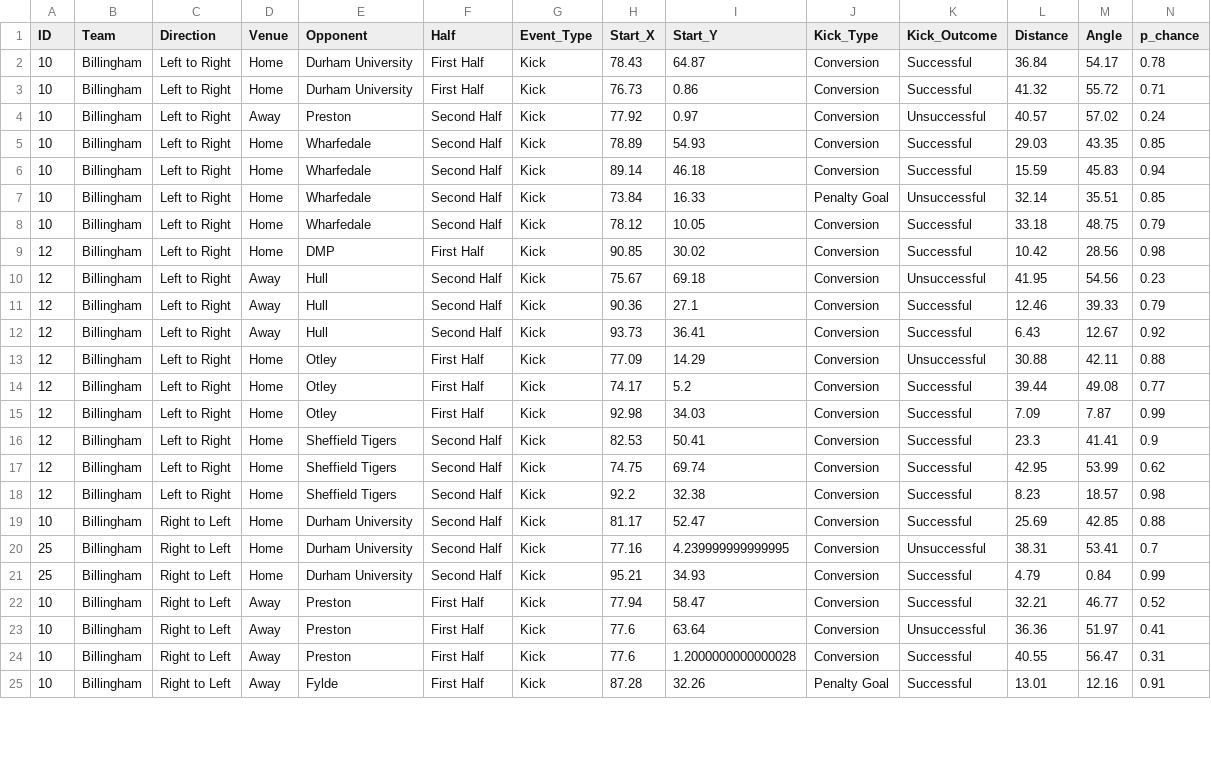
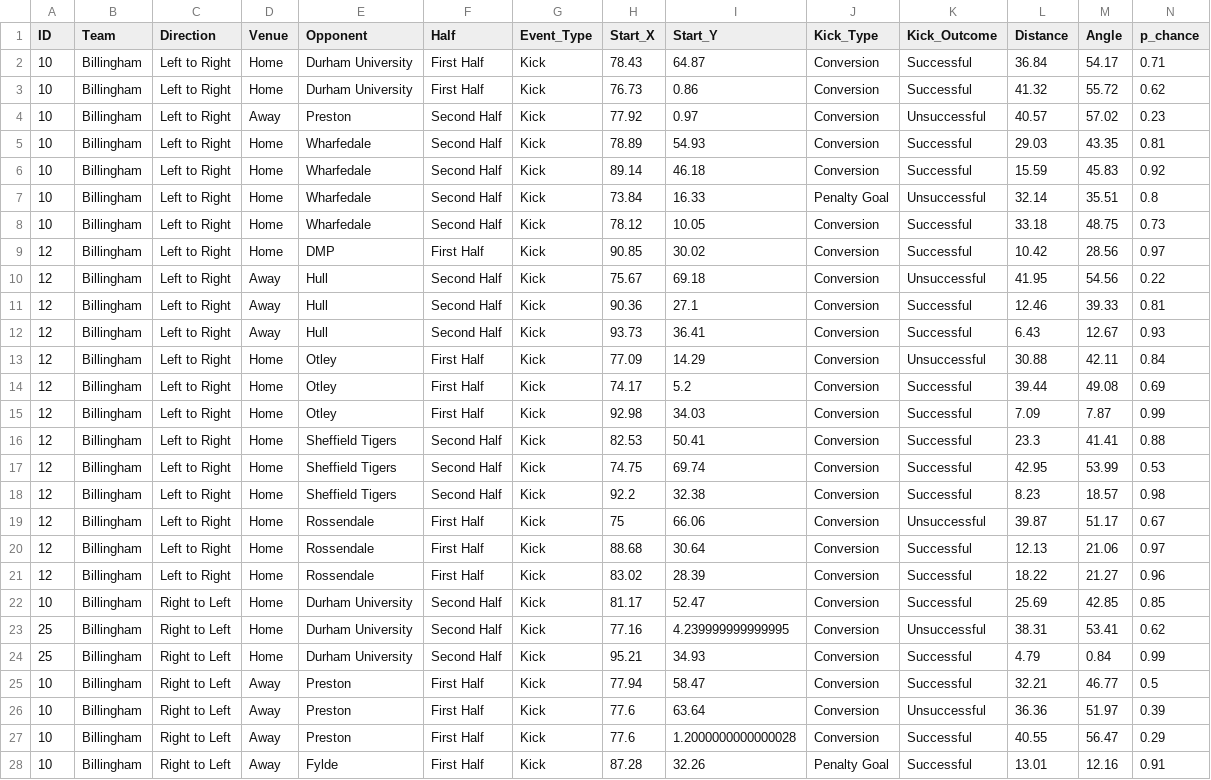
Before and after one commit to ConnorFewster/EI, a CSV file: BRUFC_place_kicks.csv, drawn as a sheet; only a part is shown; the diff covers the shown part only.

```diff
--- a/BRUFC_place_kicks.csv
+++ b/BRUFC_place_kicks.csv
@@ -1,25 +1,28 @@
 ID,Team,Direction,Venue,Opponent,Half,Event_Type,Start_X,Start_Y,Kick_Type,Kick_Outcome,Distance,Angle,p_chance
-10,Billingham,Left to Right,Home,Durham University,First Half,Kick,78.43,64.87,Conversion,Successful,36.84,54.17,0.78
-10,Billingham,Left to Right,Home,Durham University,First Half,Kick,76.73,0.86,Conversion,Successful,41.32,55.72,0.71
-10,Billingham,Left to Right,Away,Preston,Second Half,Kick,77.92,0.97,Conversion,Unsuccessful,40.57,57.02,0.24
-10,Billingham,Left to Right,Home,Wharfedale,Second Half,Kick,78.89,54.93,Conversion,Successful,29.03,43.35,0.85
-10,Billingham,Left to Right,Home,Wharfedale,Second Half,Kick,89.14,46.18,Conversion,Successful,15.59,45.83,0.94
-10,Billingham,Left to Right,Home,Wharfedale,Second Half,Kick,73.84,16.33,Penalty Goal,Unsuccessful,32.14,35.51,0.85
-10,Billingham,Left to Right,Home,Wharfedale,Second Half,Kick,78.12,10.05,Conversion,Successful,33.18,48.75,0.79
-12,Billingham,Left to Right,Home,DMP,First Half,Kick,90.85,30.02,Conversion,Successful,10.42,28.56,0.98
-12,Billingham,Left to Right,Away,Hull,Second Half,Kick,75.67,69.18,Conversion,Unsuccessful,41.95,54.56,0.23
-12,Billingham,Left to Right,Away,Hull,Second Half,Kick,90.36,27.1,Conversion,Successful,12.46,39.33,0.79
-12,Billingham,Left to Right,Away,Hull,Second Half,Kick,93.73,36.41,Conversion,Successful,6.43,12.67,0.92
-12,Billingham,Left to Right,Home,Otley,First Half,Kick,77.09,14.29,Conversion,Unsuccessful,30.88,42.11,0.88
-12,Billingham,Left to Right,Home,Otley,First Half,Kick,74.17,5.2,Conversion,Successful,39.44,49.08,0.77
+10,Billingham,Left to Right,Home,Durham University,First Half,Kick,78.43,64.87,Conversion,Successful,36.84,54.17,0.71
+10,Billingham,Left to Right,Home,Durham University,First Half,Kick,76.73,0.86,Conversion,Successful,41.32,55.72,0.62
+10,Billingham,Left to Right,Away,Preston,Second Half,Kick,77.92,0.97,Conversion,Unsuccessful,40.57,57.02,0.23
+10,Billingham,Left to Right,Home,Wharfedale,Second Half,Kick,78.89,54.93,Conversion,Successful,29.03,43.35,0.81
+10,Billingham,Left to Right,Home,Wharfedale,Second Half,Kick,89.14,46.18,Conversion,Successful,15.59,45.83,0.92
+10,Billingham,Left to Right,Home,Wharfedale,Second Half,Kick,73.84,16.33,Penalty Goal,Unsuccessful,32.14,35.51,0.8
+10,Billingham,Left to Right,Home,Wharfedale,Second Half,Kick,78.12,10.05,Conversion,Successful,33.18,48.75,0.73
+12,Billingham,Left to Right,Home,DMP,First Half,Kick,90.85,30.02,Conversion,Successful,10.42,28.56,0.97
+12,Billingham,Left to Right,Away,Hull,Second Half,Kick,75.67,69.18,Conversion,Unsuccessful,41.95,54.56,0.22
+12,Billingham,Left to Right,Away,Hull,Second Half,Kick,90.36,27.1,Conversion,Successful,12.46,39.33,0.81
+12,Billingham,Left to Right,Away,Hull,Second Half,Kick,93.73,36.41,Conversion,Successful,6.43,12.67,0.93
+12,Billingham,Left to Right,Home,Otley,First Half,Kick,77.09,14.29,Conversion,Unsuccessful,30.88,42.11,0.84
+12,Billingham,Left to Right,Home,Otley,First Half,Kick,74.17,5.2,Conversion,Successful,39.44,49.08,0.69
 12,Billingham,Left to Right,Home,Otley,First Half,Kick,92.98,34.03,Conversion,Successful,7.09,7.87,0.99
-12,Billingham,Left to Right,Home,Sheffield Tigers,Second Half,Kick,82.53,50.41,Conversion,Successful,23.3,41.41,0.9
-12,Billingham,Left to Right,Home,Sheffield Tigers,Second Half,Kick,74.75,69.74,Conversion,Successful,42.95,53.99,0.62
+12,Billingham,Left to Right,Home,Sheffield Tigers,Second Half,Kick,82.53,50.41,Conversion,Successful,23.3,41.41,0.88
+12,Billingham,Left to Right,Home,Sheffield Tigers,Second Half,Kick,74.75,69.74,Conversion,Successful,42.95,53.99,0.53
 12,Billingham,Left to Right,Home,Sheffield Tigers,Second Half,Kick,92.2,32.38,Conversion,Successful,8.23,18.57,0.98
-10,Billingham,Right to Left,Home,Durham University,Second Half,Kick,81.17,52.47,Conversion,Successful,25.69,42.85,0.88
-25,Billingham,Right to Left,Home,Durham University,Second Half,Kick,77.16,4.239999999999995,Conversion,Unsuccessful,38.31,53.41,0.7
+12,Billingham,Left to Right,Home,Rossendale,First Half,Kick,75,66.06,Conversion,Unsuccessful,39.87,51.17,0.67
+12,Billingham,Left to Right,Home,Rossendale,First Half,Kick,88.68,30.64,Conversion,Successful,12.13,21.06,0.97
+12,Billingham,Left to Right,Home,Rossendale,First Half,Kick,83.02,28.39,Conversion,Successful,18.22,21.27,0.96
+10,Billingham,Right to Left,Home,Durham University,Second Half,Kick,81.17,52.47,Conversion,Successful,25.69,42.85,0.85
+25,Billingham,Right to Left,Home,Durham University,Second Half,Kick,77.16,4.239999999999995,Conversion,Unsuccessful,38.31,53.41,0.62
 25,Billingham,Right to Left,Home,Durham University,Second Half,Kick,95.21,34.93,Conversion,Successful,4.79,0.84,0.99
-10,Billingham,Right to Left,Away,Preston,First Half,Kick,77.94,58.47,Conversion,Successful,32.21,46.77,0.52
-10,Billingham,Right to Left,Away,Preston,First Half,Kick,77.6,63.64,Conversion,Unsuccessful,36.36,51.97,0.41
-10,Billingham,Right to Left,Away,Preston,First Half,Kick,77.6,1.2000000000000028,Conversion,Successful,40.55,56.47,0.31
+10,Billingham,Right to Left,Away,Preston,First Half,Kick,77.94,58.47,Conversion,Successful,32.21,46.77,0.5
+10,Billingham,Right to Left,Away,Preston,First Half,Kick,77.6,63.64,Conversion,Unsuccessful,36.36,51.97,0.39
+10,Billingham,Right to Left,Away,Preston,First Half,Kick,77.6,1.2000000000000028,Conversion,Successful,40.55,56.47,0.29
 10,Billingham,Right to Left,Away,Fylde,First Half,Kick,87.28,32.26,Penalty Goal,Successful,13.01,12.16,0.91
```
Also changed, not shown: 2 added rows and 10 edited cells elsewhere in this file, BRUFC_LO_Predictions.csv, BRUFC_carry_types.csv, 8 other files.
